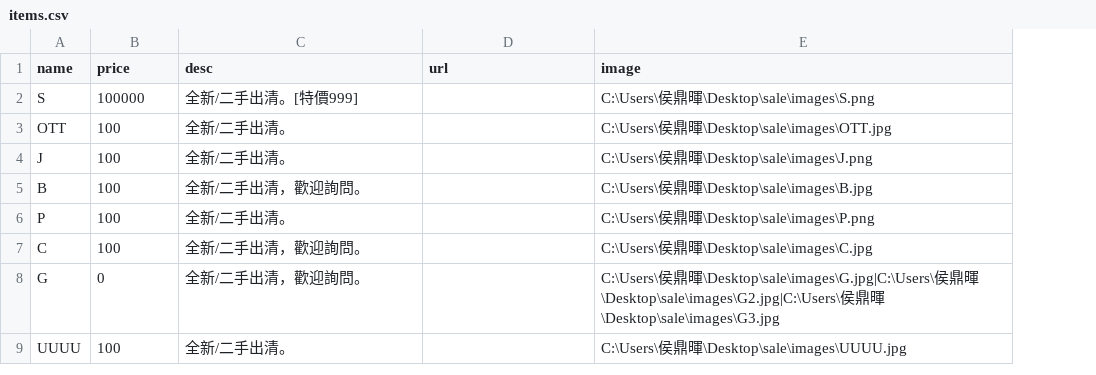
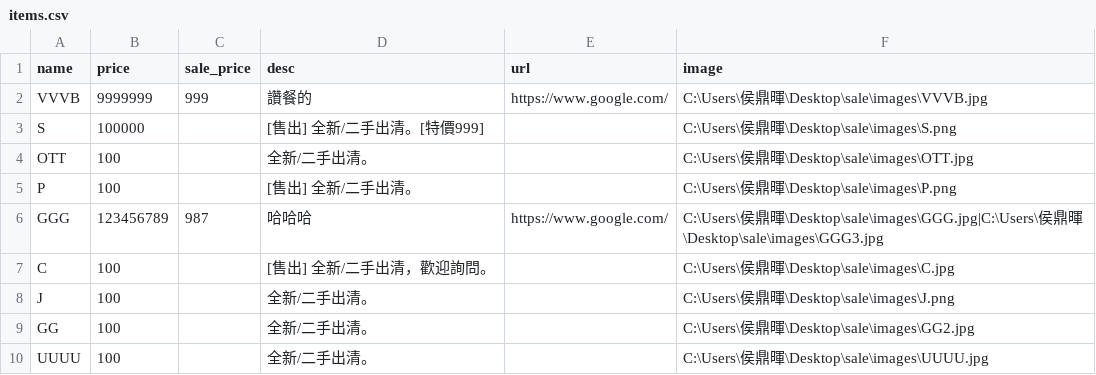
Before and after one commit to select-store/sale, a CSV file: items.csv, drawn as a sheet; removed rows and columns are numbered as before the commit, all else as after; the diff names each change by its address in the sheet, - before the commit and + after, or states it on an @@ line.

```diff
--- a/items.csv
+++ b/items.csv
+column C (sale_price), empty
+row 2: VVVB | 9999999 | 999 | 讚餐的 | https://www.google.com/ | C:\Users\侯鼎暉\Desktop\sale\images\VVVB.jpg
-D3 (desc): 全新/二手出清。[特價999]
+D3 (desc): [售出] 全新/二手出清。[特價999]
+row 5: P | 100 |  | [售出] 全新/二手出清。 |  | C:\Users\侯鼎暉\Desktop\sale\images\P.png
+row 6: GGG | 123456789 | 987 | 哈哈哈 | https://www.google.com/ | C:\Users\侯鼎暉\Desktop\sale\images\GGG.jpg|C:\Users\侯鼎暉\Desktop\sale\images\GGG3.jpg
+row 7: C | 100 |  | [售出] 全新/二手出清，歡迎詢問。 |  | C:\Users\侯鼎暉\Desktop\sale\images\C.jpg
-row 5: B | 100 | 全新/二手出清，歡迎詢問。 |  | C:\Users\侯鼎暉\Desktop\sale\images\B.jpg
-A9 (name): P
+A9 (name): GG
-F9 (image): C:\Users\侯鼎暉\Desktop\sale\images\P.png
+F9 (image): C:\Users\侯鼎暉\Desktop\sale\images\GG2.jpg
-row 7: C | 100 | 全新/二手出清，歡迎詢問。 |  | C:\Users\侯鼎暉\Desktop\sale\images\C.jpg
-row 8: G | 0 | 全新/二手出清，歡迎詢問。 |  | C:\Users\侯鼎暉\Desktop\sale\images\G.jpg|C:\Users\侯鼎暉\Desktop\sale\images\G2.jpg|C:\Users\侯鼎暉\Desktop\sale\images\G3.jpg
```
Also changed, not shown: 5 other files.
